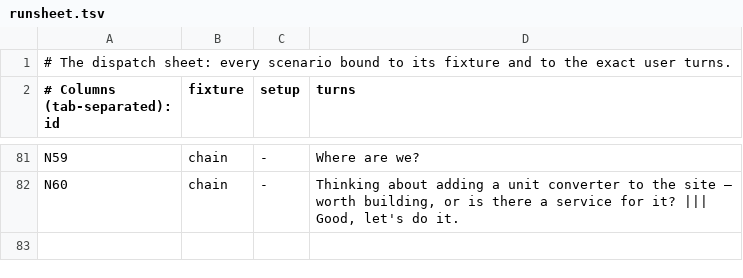
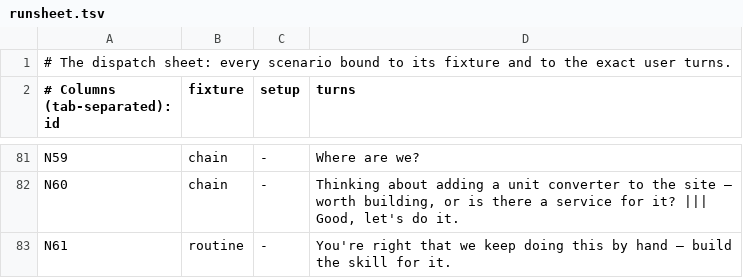
Before and after one commit to jamillazarev/opsinist, a TSV file: evals/runsheet.tsv, drawn as a sheet; only a part is shown, gaps mark what is left out; the diff names each change by its address in the sheet, - before the commit and + after, or states it on an @@ line.

```diff
--- a/evals/runsheet.tsv
+++ b/evals/runsheet.tsv
+row 83: N61 | routine | - | You're right that we keep doing this by hand — build the skill for it.
```
Also changed, not shown: 2 other files.
